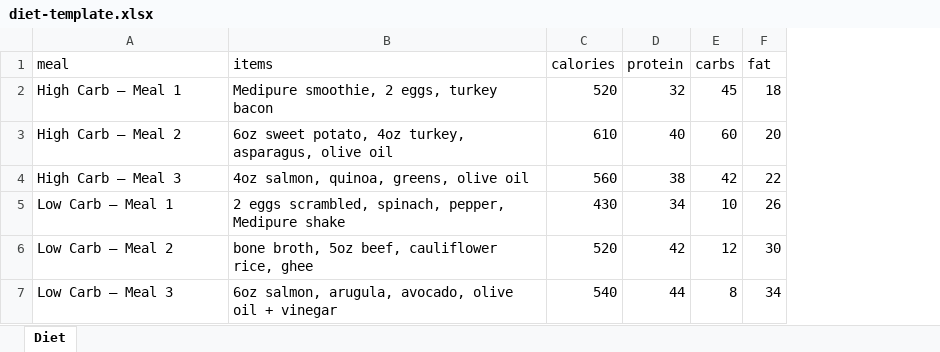
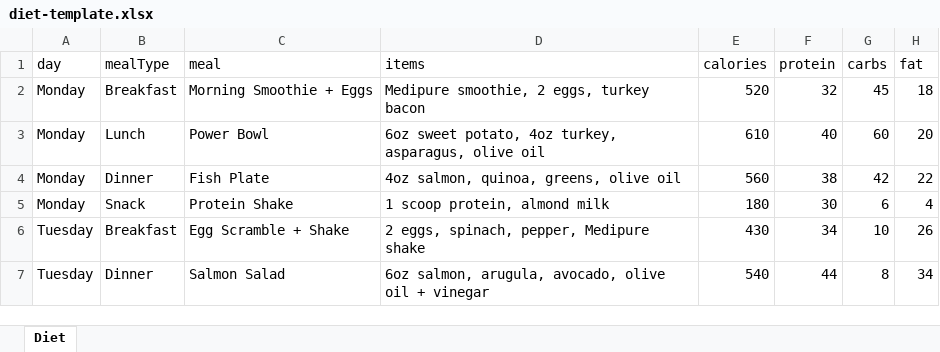
Before and after one commit to michaelmcalpin/kairos-health, an Excel workbook: public/templates/diet-template.xlsx, sheet Diet, drawn as a sheet; values as stored, in another font and other column widths than the file's, no borders; removed rows and columns are numbered as before the commit, all else as after; the diff names each change by its address in the sheet, - before the commit and + after, or states it on an @@ line.

```diff
--- a/public/templates/diet-template.xlsx (sheet Diet)
+++ b/public/templates/diet-template.xlsx (sheet Diet)
+column A (day), rows 2-4: all Monday; rows 6-7: Tuesday | Tuesday
+column B (mealType), rows 2-4: Breakfast | Lunch | Dinner; rows 6-7: Breakfast | Dinner
-C2 (meal): High Carb — Meal 1
+C2 (meal): Morning Smoothie + Eggs
-C3 (meal): High Carb — Meal 2
+C3 (meal): Power Bowl
-C4 (meal): High Carb — Meal 3
+C4 (meal): Fish Plate
+row 5: Monday | Snack | Protein Shake | 1 scoop protein, almond milk | 180 | 30 | 6 | 4
-C6 (meal): Low Carb — Meal 1
+C6 (meal): Egg Scramble + Shake
-D6 (items): 2 eggs scrambled, spinach, pepper, Medipure shake
+D6 (items): 2 eggs, spinach, pepper, Medipure shake
-row 6: Low Carb — Meal 2 | bone broth, 5oz beef, cauliflower rice, ghee | 520 | 42 | 12 | 30
-C7 (meal): Low Carb — Meal 3
+C7 (meal): Salmon Salad
```
Also changed, not shown: 6 other files.
